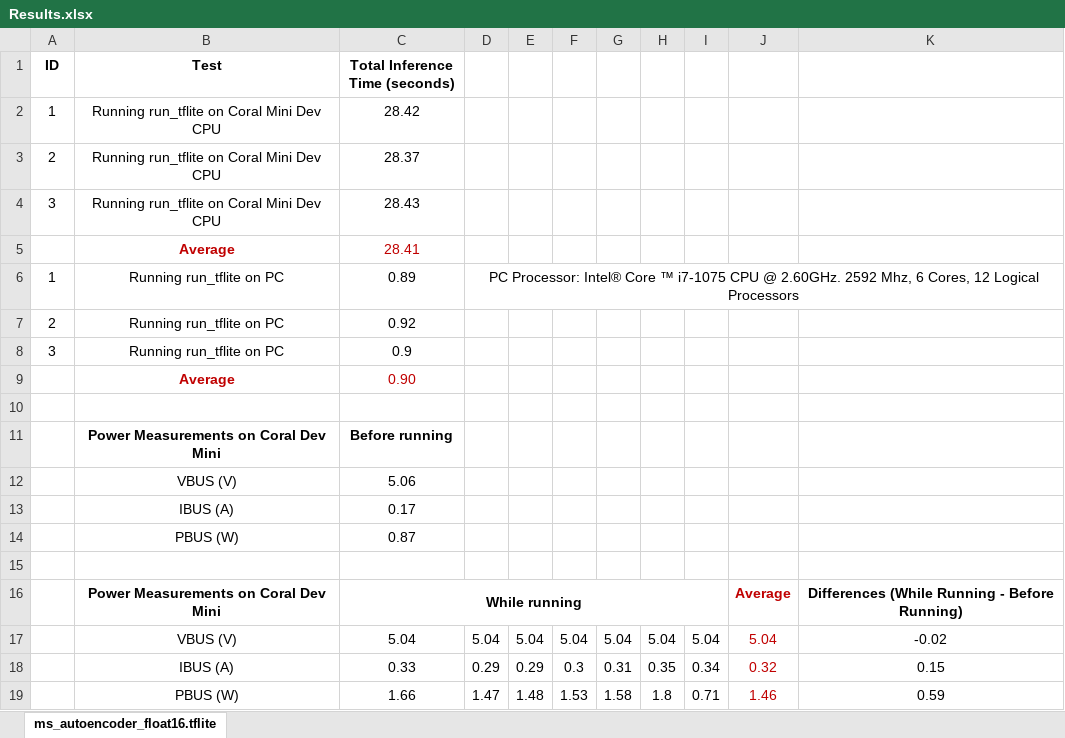
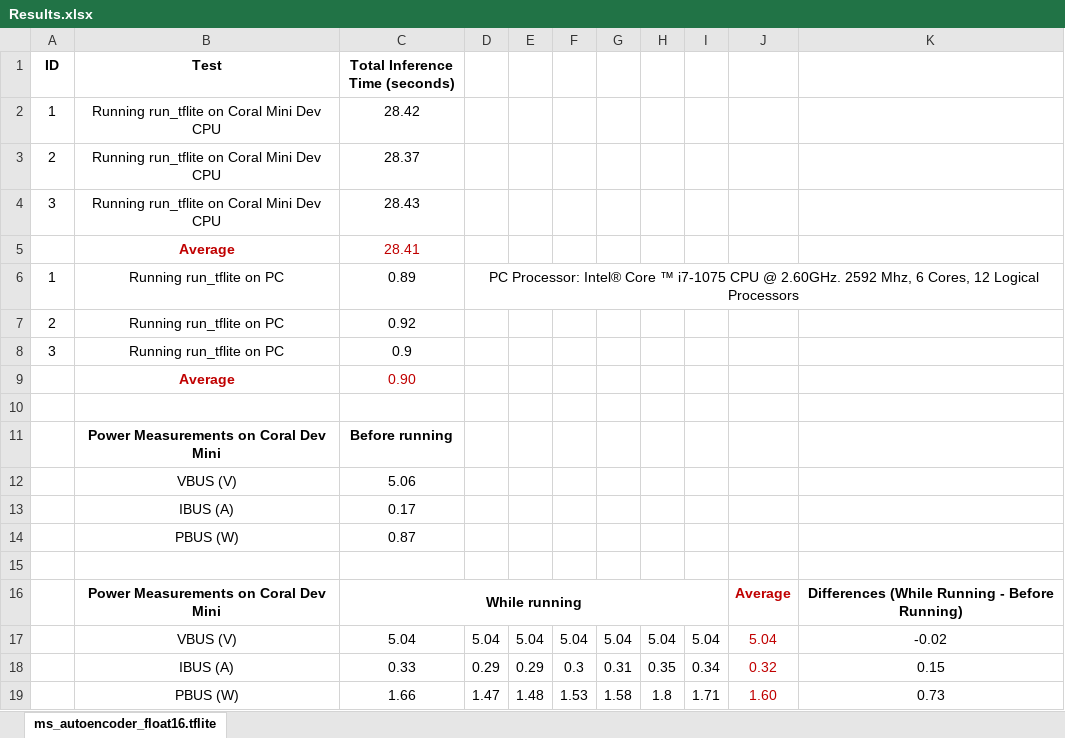
Before and after one commit to Non-Invasive-Bioelectronics-Lab/tensorflow-lite-microcontroller-autoencoder, an Excel workbook: autoencoder_coral_mini/Results.xlsx, sheet ms_autoencoder_float16.tflite, drawn as a sheet; values as stored, in another font and other column widths than the file's, no borders; the diff names each change by its address in the sheet, - before the commit and + after, or states it on an @@ line.

Commit message:
Updated Results

```diff
--- a/autoencoder_coral_mini/Results.xlsx (sheet ms_autoencoder_float16.tflite)
+++ b/autoencoder_coral_mini/Results.xlsx (sheet ms_autoencoder_float16.tflite)
-I19: 0.71
+I19: 1.71
-J19: 1.46
+J19: 1.60
-K19: 0.59
+K19: 0.73
```
